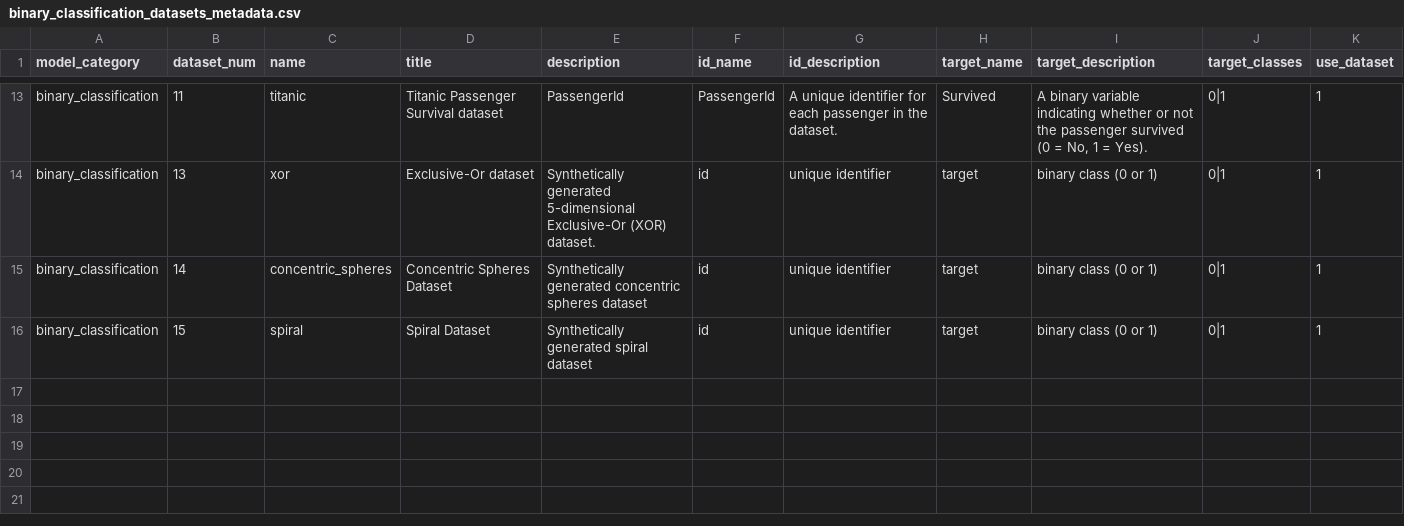
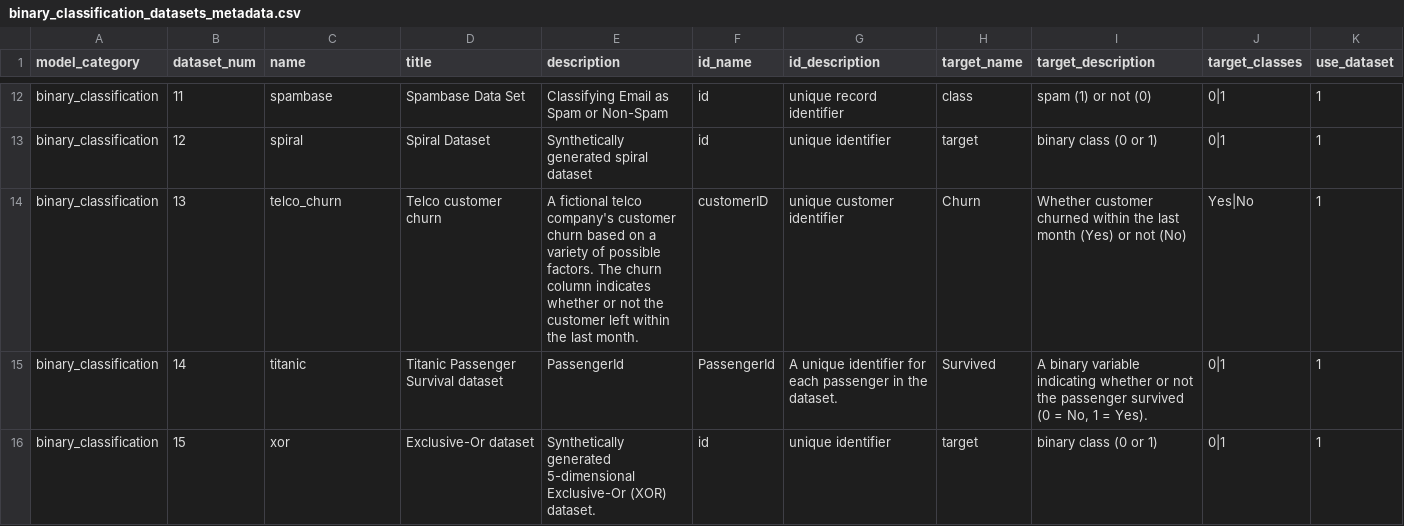
Before and after one commit to readytensor/rt-datasets-binary-classification, a CSV file: config/binary_classification_datasets_metadata.csv, drawn as a sheet; only a part is shown, gaps mark what is left out; addresses are those after the commit; the diff covers the shown part only; the diff names each change by its address in the sheet, - before the commit and + after, or states it on an @@ line.

```diff
--- a/config/binary_classification_datasets_metadata.csv
+++ b/config/binary_classification_datasets_metadata.csv
-C12 (name): titanic
+C12 (name): spambase
-D12 (title): Titanic Passenger Survival dataset
+D12 (title): Spambase Data Set
-E12 (description): PassengerId
+E12 (description): Classifying Email as Spam or Non-Spam
-F12 (id_name): PassengerId
+F12 (id_name): id
-G12 (id_description): A unique identifier for each passenger in the dataset.
+G12 (id_description): unique record identifier
-H12 (target_name): Survived
+H12 (target_name): class
-I12 (target_description): A binary variable indicating whether or not the passenger survived (0 = No, 1 = Yes).
+I12 (target_description): spam (1) or not (0)
+row 13: binary_classification | 12 | spiral | Spiral Dataset | Synthetically generated spiral dataset | id | unique identifier | target | binary class (0 or 1) | 0|1 | 1
-C14 (name): xor
+C14 (name): telco_churn
-D14 (title): Exclusive-Or dataset
+D14 (title): Telco customer churn
-E14 (description): Synthetically generated 5-dimensional Exclusive-Or (XOR) dataset.
+E14 (description): A fictional telco company's customer churn based on a variety of possible factors. The churn column indicates whether or not the customer left within the last month.
-F14 (id_name): id
+F14 (id_name): customerID
-G14 (id_description): unique identifier
+G14 (id_description): unique customer identifier
-H14 (target_name): target
+H14 (target_name): Churn
-I14 (target_description): binary class (0 or 1)
+I14 (target_description): Whether customer churned within the last month (Yes) or not (No)
-J14 (target_classes): 0|1
+J14 (target_classes): Yes|No
-C15 (name): concentric_spheres
+C15 (name): titanic
-D15 (title): Concentric Spheres Dataset
+D15 (title): Titanic Passenger Survival dataset
-E15 (description): Synthetically generated concentric spheres dataset
+E15 (description): PassengerId
-F15 (id_name): id
+F15 (id_name): PassengerId
-G15 (id_description): unique identifier
+G15 (id_description): A unique identifier for each passenger in the dataset.
-H15 (target_name): target
+H15 (target_name): Survived
-I15 (target_description): binary class (0 or 1)
+I15 (target_description): A binary variable indicating whether or not the passenger survived (0 = No, 1 = Yes).
-C16 (name): spiral
+C16 (name): xor
-D16 (title): Spiral Dataset
+D16 (title): Exclusive-Or dataset
-E16 (description): Synthetically generated spiral dataset
+E16 (description): Synthetically generated 5-dimensional Exclusive-Or (XOR) dataset.
```
Also changed, not shown: 1 added row, 2 removed rows and 57 edited cells elsewhere in this file, config/binary_classification_datasets_fields.csv, 19 other files.
